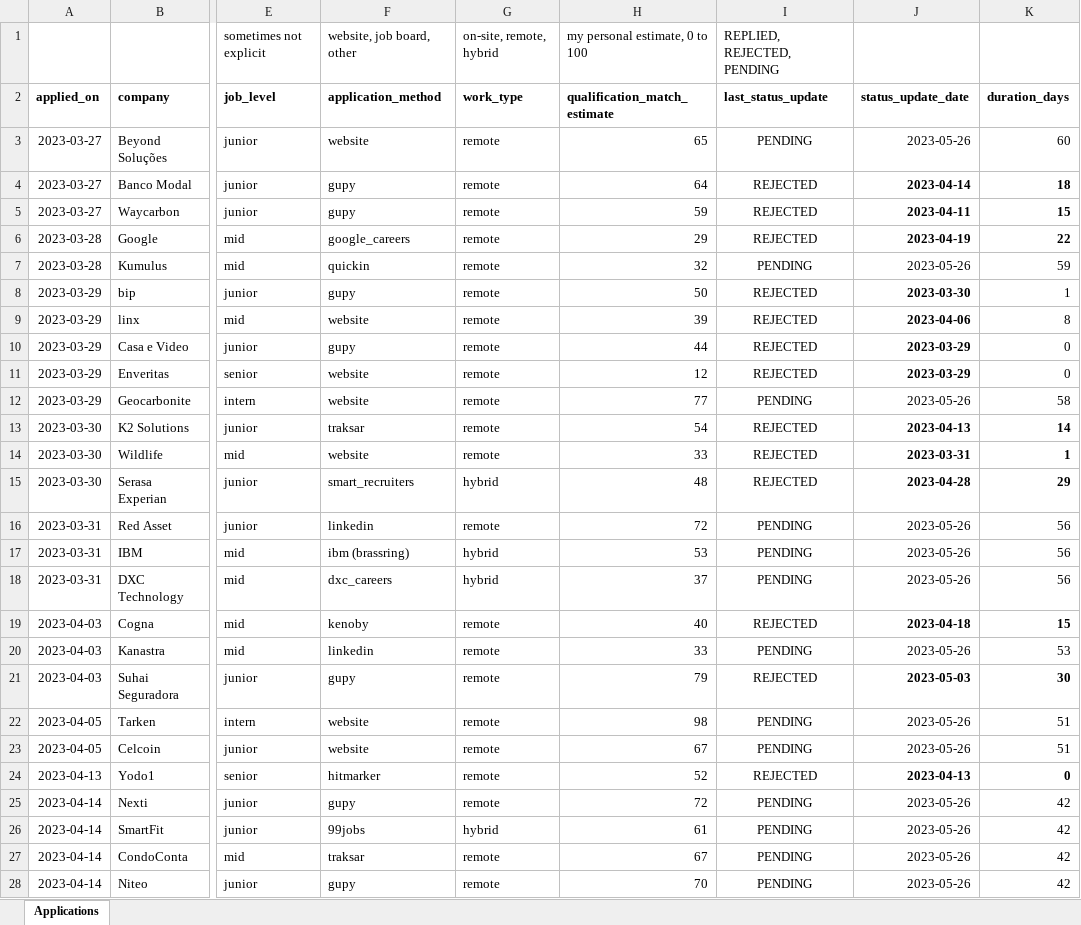
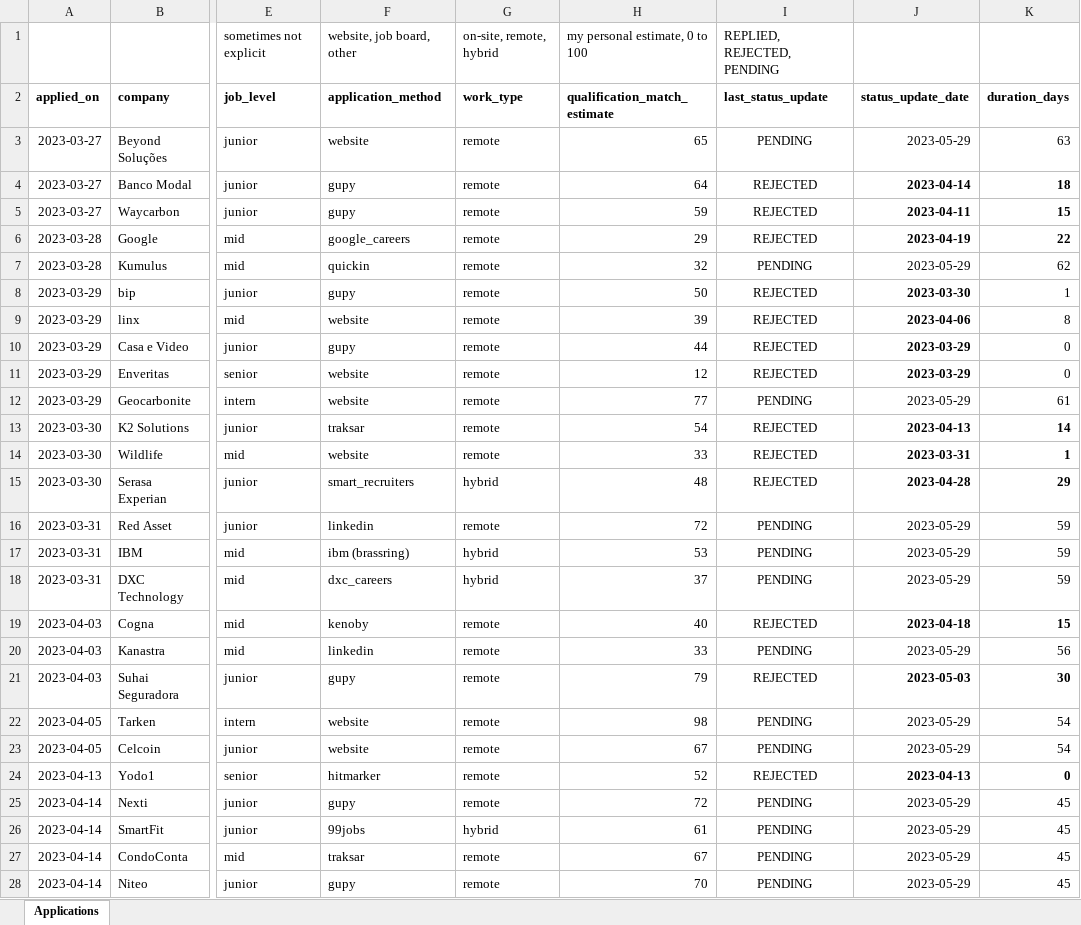
Before and after one commit to gusluchetti/portfolio, an Excel workbook: docs/job_search.xlsx, sheet Applications, drawn as a sheet; only a part is shown, gaps mark what is left out; values as stored, in another font and other column widths than the file's, no borders; conditional formats not drawn; the diff covers the shown part only; the diff names each change by its address in the sheet, - before the commit and + after, or states it on an @@ line.

Commit message:
Update job_search.xlsx

```diff
--- a/docs/job_search.xlsx (sheet Applications)
+++ b/docs/job_search.xlsx (sheet Applications)
-J3 (status_update_date): 2023-05-26
+J3 (status_update_date): 2023-05-29
-K3 (duration_days): 60
+K3 (duration_days): 63
-J7 (status_update_date): 2023-05-26
+J7 (status_update_date): 2023-05-29
-K7 (duration_days): 59
+K7 (duration_days): 62
-J12 (status_update_date): 2023-05-26
+J12 (status_update_date): 2023-05-29
-K12 (duration_days): 58
+K12 (duration_days): 61
-J16:J18 (status_update_date): 2023-05-26
+J16:J18 (status_update_date): 2023-05-29
-K16:K18 (duration_days): 56
+K16:K18 (duration_days): 59
-J20 (status_update_date): 2023-05-26
+J20 (status_update_date): 2023-05-29
-K20 (duration_days): 53
+K20 (duration_days): 56
-J22:J23 (status_update_date): 2023-05-26
+J22:J23 (status_update_date): 2023-05-29
-K22:K23 (duration_days): 51
+K22:K23 (duration_days): 54
-J25:J28 (status_update_date): 2023-05-26
+J25:J28 (status_update_date): 2023-05-29
-K25:K28 (duration_days): 42
+K25:K28 (duration_days): 45
```
Also changed, not shown: 26 edited cells and cell formats elsewhere in this sheet.
